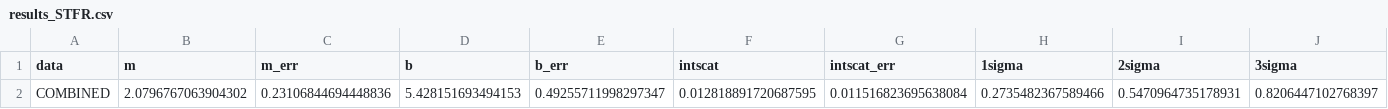
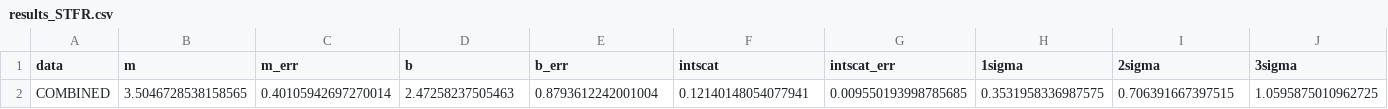
Before and after one commit to varenya27/TFR-Working-Repo, a CSV file: data june 2023/results/Total_Mass/results_STFR.csv, drawn as a sheet; removed rows and columns are numbered as before the commit, all else as after; the diff names each change by its address in the sheet, - before the commit and + after, or states it on an @@ line.

```diff
--- a/data june 2023/results/Total_Mass/results_STFR.csv
+++ b/data june 2023/results/Total_Mass/results_STFR.csv
-row 2: COMBINED | 2.0796767063904302 | 0.23106844694448836 | 5.428151693494153 | 0.49255711998297347 | 0.012818891720687595 | 0.011516823695638084 | 0.2735482367589466 | 0.5470964735178931 | 0.8206447102768397
+row 2: COMBINED | 3.5046728538158565 | 0.40105942697270014 | 2.47258237505463 | 0.8793612242001004 | 0.12140148054077941 | 0.009550193998785685 | 0.3531958336987575 | 0.706391667397515 | 1.0595875010962725
```
Also changed, not shown: data june 2023/results/Total_Mass/results_BTFR.csv.
